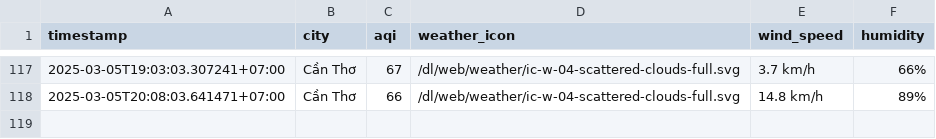
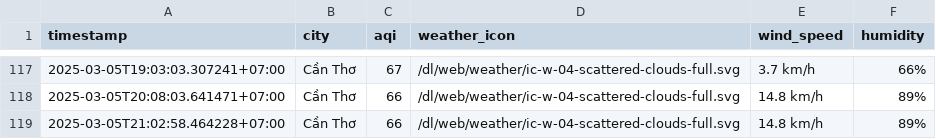
Before and after one commit to nghiahsgs/iqair-dataset, a CSV file: result/can-tho/aqi_can-tho_2025_mar.csv, drawn as a sheet; only a part is shown, gaps mark what is left out; the diff names each change by its address in the sheet, - before the commit and + after, or states it on an @@ line.

```diff
--- a/result/can-tho/aqi_can-tho_2025_mar.csv
+++ b/result/can-tho/aqi_can-tho_2025_mar.csv
+row 119: 2025-03-05T21:02:58.464228+07:00 | Cần Thơ | 66 | /dl/web/weather/ic-w-04-scattered-clouds-full.svg | 14.8 km/h | 89%
```
Also changed, not shown: result/hai-phong/aqi_hai-phong_2025_mar.csv, result/hue/aqi_hue_2025_mar.csv, 2 other files.
